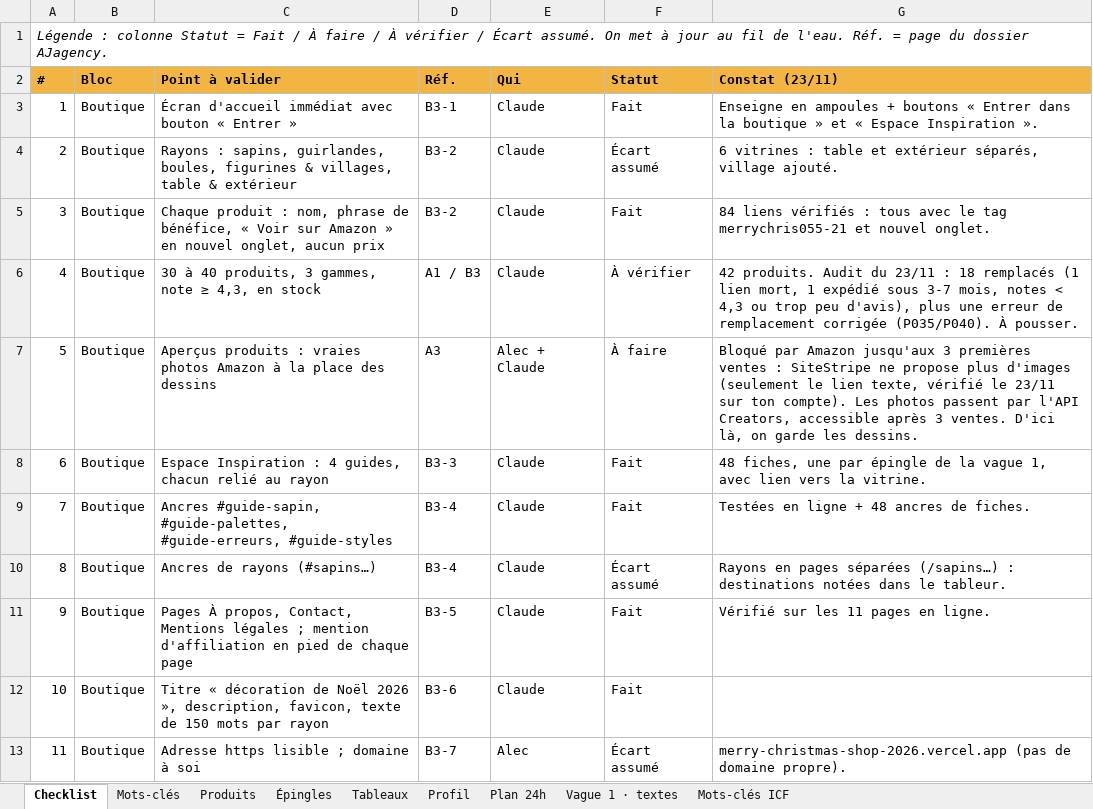
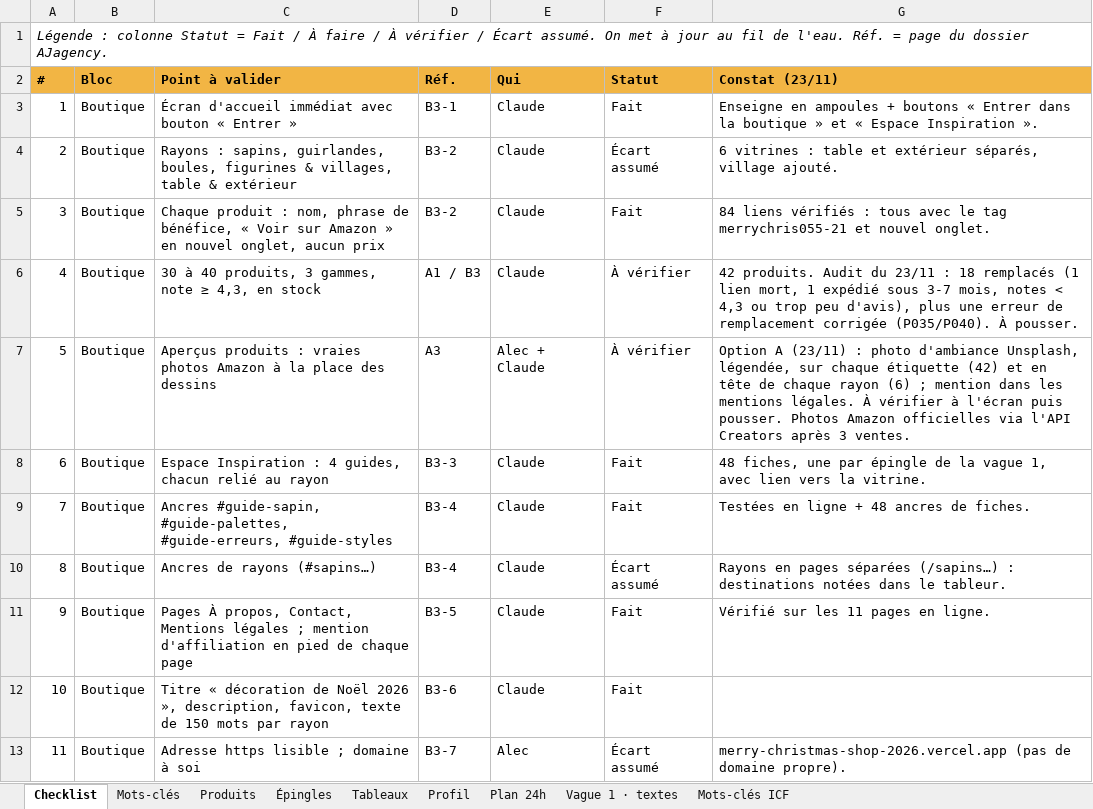
Before and after one commit to Alecdev-10/MerryChristmas, an Excel workbook: pilotage/Pilotage_Pinterest_Noel.xlsx, sheet Checklist, drawn as a sheet; only a part is shown; values as stored, in another font and other column widths than the file's, no borders; conditional formats not drawn; the diff names each change by its address in the sheet, - before the commit and + after, or states it on an @@ line.

Commit message:
Photos d'ambiance + audit produits

```diff
--- a/pilotage/Pilotage_Pinterest_Noel.xlsx (sheet Checklist)
+++ b/pilotage/Pilotage_Pinterest_Noel.xlsx (sheet Checklist)
-F7 (Statut): À faire
+F7 (Statut): À vérifier
-G7 (Constat (23/11)): Bloqué par Amazon jusqu'aux 3 premières ventes : SiteStripe ne propose plus d'images (seulement le lien texte, vérifié le 23/11 sur ton compte). Les photos passent par l'API Creators, accessible après 3 ventes. D'ici là, on garde les dessins.
+G7 (Constat (23/11)): Option A (23/11) : photo d'ambiance Unsplash, légendée, sur chaque étiquette (42) et en tête de chaque rayon (6) ; mention dans les mentions légales. À vérifier à l'écran puis pousser. Photos Amazon officielles via l'API Creators après 3 ventes.
```
Also changed, not shown: 6 other files.
